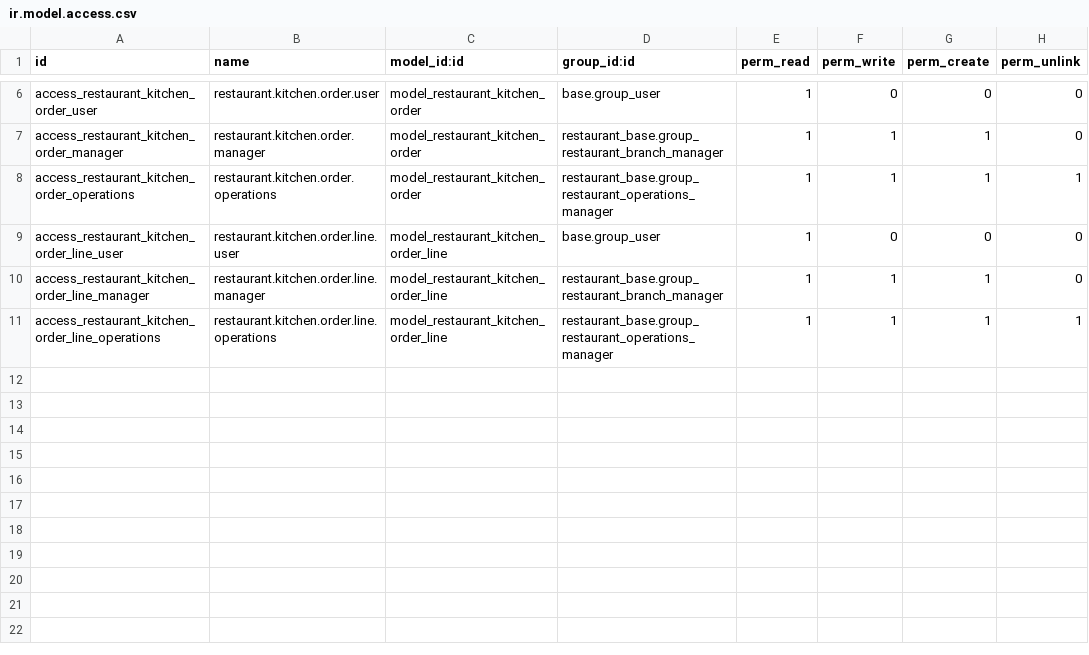
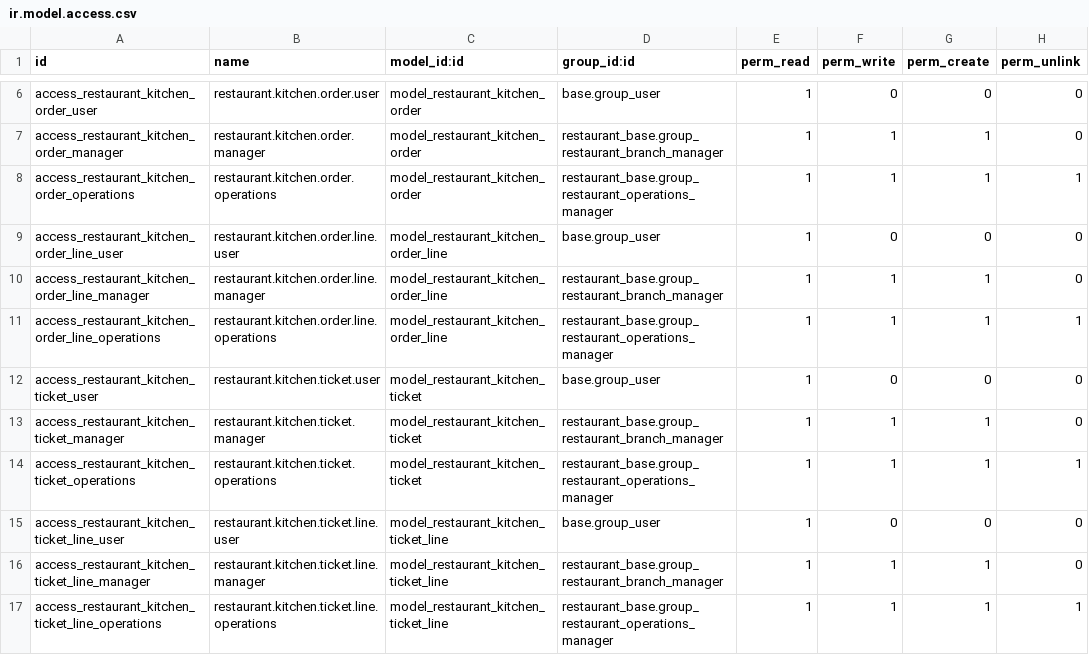
Before and after one commit to StevenBahaa/restaurant_system, a CSV file: custom_addons/restaurant_kitchen/security/ir.model.access.csv, drawn as a sheet; only a part is shown, gaps mark what is left out; the diff names each change by its address in the sheet, - before the commit and + after, or states it on an @@ line.

Commit message:
Add kitchen ticket model and related security and sequences.

```diff
--- a/custom_addons/restaurant_kitchen/security/ir.model.access.csv
+++ b/custom_addons/restaurant_kitchen/security/ir.model.access.csv
+row 12: access_restaurant_kitchen_ticket_user | restaurant.kitchen.ticket.user | model_restaurant_kitchen_ticket | base.group_user | 1 | 0 | 0 | 0
+row 13: access_restaurant_kitchen_ticket_manager | restaurant.kitchen.ticket.manager | model_restaurant_kitchen_ticket | restaurant_base.group_restaurant_branch_manager | 1 | 1 | 1 | 0
+row 14: access_restaurant_kitchen_ticket_operations | restaurant.kitchen.ticket.operations | model_restaurant_kitchen_ticket | restaurant_base.group_restaurant_operations_manager | 1 | 1 | 1 | 1
+row 15: access_restaurant_kitchen_ticket_line_user | restaurant.kitchen.ticket.line.user | model_restaurant_kitchen_ticket_line | base.group_user | 1 | 0 | 0 | 0
+row 16: access_restaurant_kitchen_ticket_line_manager | restaurant.kitchen.ticket.line.manager | model_restaurant_kitchen_ticket_line | restaurant_base.group_restaurant_branch_manager | 1 | 1 | 1 | 0
+row 17: access_restaurant_kitchen_ticket_line_operations | restaurant.kitchen.ticket.line.operations | model_restaurant_kitchen_ticket_line | restaurant_base.group_restaurant_operations_manager | 1 | 1 | 1 | 1
```
Also changed, not shown: 4 other files.
